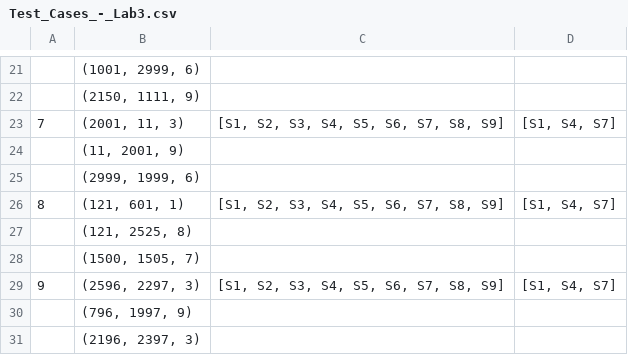
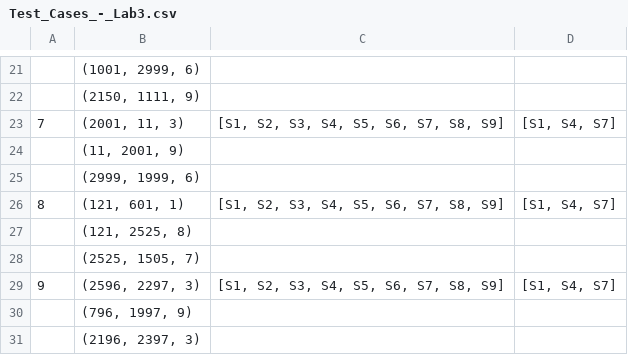
Before and after one commit to gautamsardana/Paxos-2-Phase-Commit, a CSV file: Test_Cases_-_Lab3.csv, drawn as a sheet; only a part is shown, gaps mark what is left out.

```diff
--- a/Test_Cases_-_Lab3.csv
+++ b/Test_Cases_-_Lab3.csv
@@ -27,3 +27,3 @@
 ,"(121, 2525, 8)",,
-,"(1500, 1505, 7)",,
+,"(2525, 1505, 7)",,
 9,"(2596, 2297, 3)","[S1, S2, S3, S4, S5, S6, S7, S8, S9]","[S1, S4, S7]"
```
Also changed, not shown: 12 other files.
